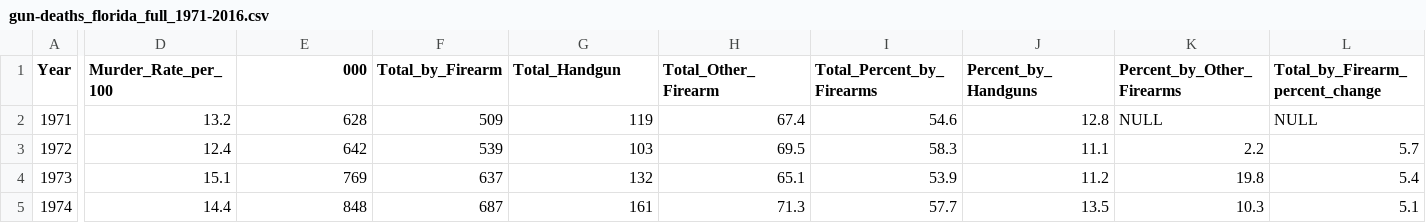
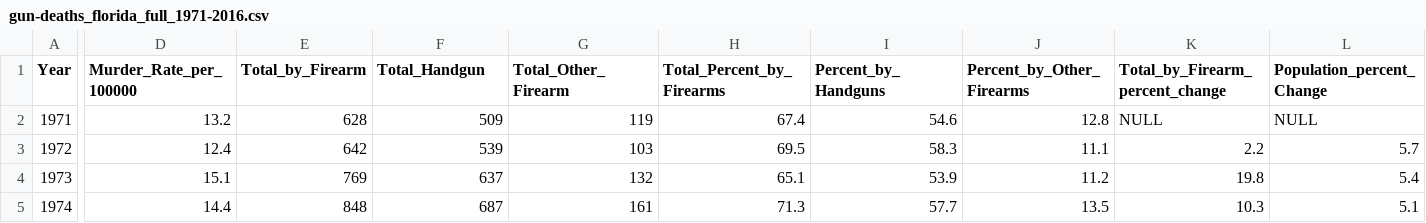
Before and after one commit to cmchurch/DHSI-ethical-dataviz, a CSV file: public_data/gun-deaths_florida_full_1971-2016.csv, drawn as a sheet; only a part is shown, gaps mark what is left out; the diff covers the shown part only; the diff names each change by its address in the sheet, - before the commit and + after, or states it on an @@ line.

Commit message:
updated gun deaths

```diff
--- a/public_data/gun-deaths_florida_full_1971-2016.csv
+++ b/public_data/gun-deaths_florida_full_1971-2016.csv
-D1: Murder_Rate_per_100
+D1: Murder_Rate_per_100000
-E1: 000
+E1: Total_by_Firearm
-F1: Total_by_Firearm
+F1: Total_Handgun
-G1: Total_Handgun
+G1: Total_Other_Firearm
-H1: Total_Other_Firearm
+H1: Total_Percent_by_Firearms
-I1: Total_Percent_by_Firearms
+I1: Percent_by_Handguns
-J1: Percent_by_Handguns
+J1: Percent_by_Other_Firearms
-K1: Percent_by_Other_Firearms
+K1: Total_by_Firearm_percent_change
-L1: Total_by_Firearm_percent_change
+L1: Population_percent_Change
```
Also changed, not shown: 1 edited cell elsewhere in this file.
